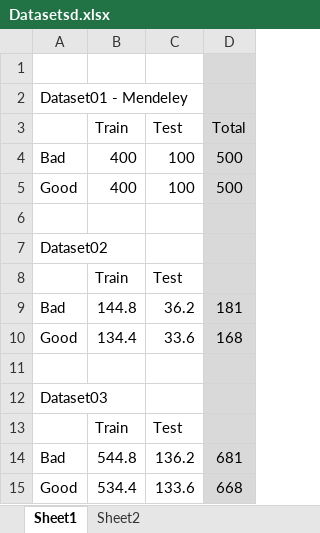
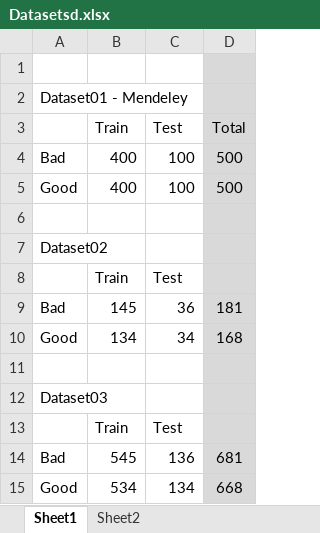
Before and after one commit to EduardoLimas/trabalhoMLmsc, an Excel workbook: Datasetsd.xlsx, sheet Sheet1, drawn as a sheet; values as stored, in another font and other column widths than the file's, no borders; charts and pictures not drawn; the diff names each change by its address in the sheet, - before the commit and + after, or states it on an @@ line.

```diff
--- a/Datasetsd.xlsx (sheet Sheet1)
+++ b/Datasetsd.xlsx (sheet Sheet1)
-B9: 144.8
+B9: 145
-C9: 36.2
+C9: 36
-B10: 134.4
+B10: 134
-C10: 33.6
+C10: 34
-B14: 544.8
+B14: 545
-C14: 136.2
+C14: 136
-B15: 534.4
+B15: 534
-C15: 133.6
+C15: 134
```
Also changed, not shown: charts or pictures, 4 other files.
